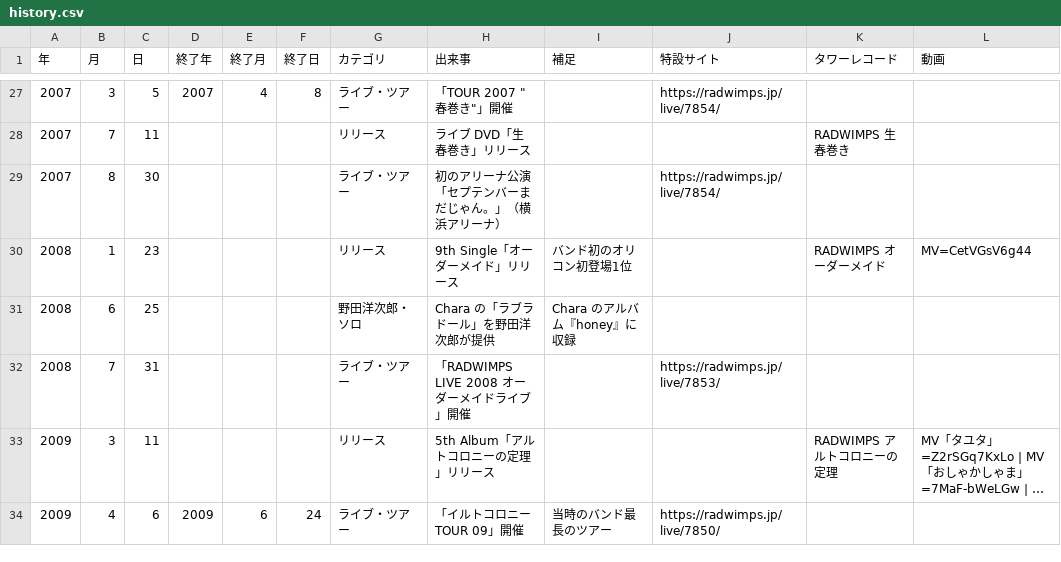
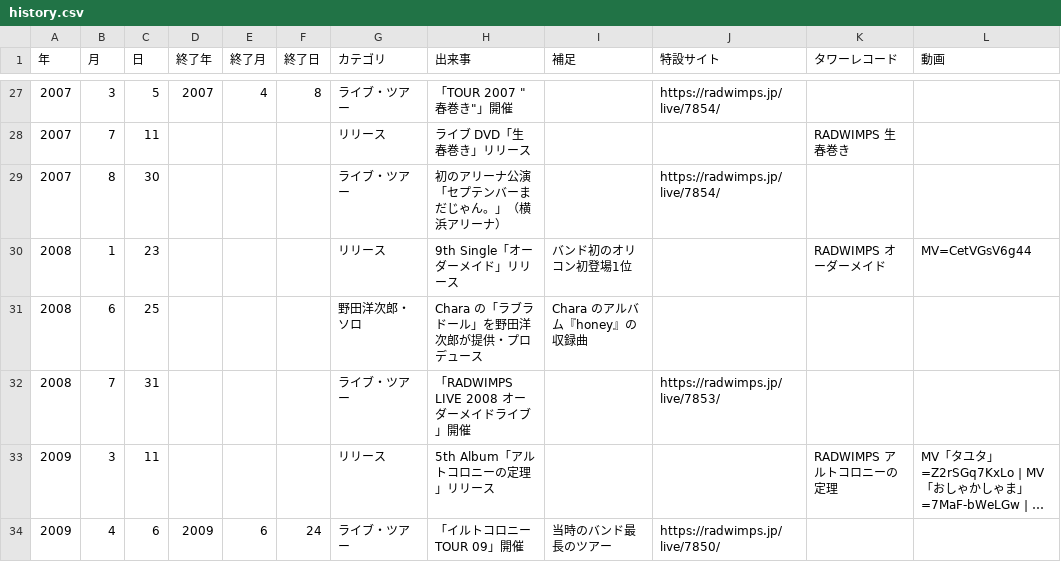
Before and after one commit to radwimps-archive/radwimps-interview-index, a CSV file: data/history.csv, drawn as a sheet; only a part is shown, gaps mark what is left out; long unchanged cells end in …; the diff covers the shown part only.

```diff
--- a/data/history.csv
+++ b/data/history.csv
@@ -30,3 +30,3 @@
 2008,1,23,,,,リリース,9th Single「オーダーメイド」リリース,バンド初のオリコン初登場1位,,RADWIMPS オーダーメイド,MV=CetVGsV6g44
-2008,6,25,,,,野田洋次郎・ソロ,Chara の「ラブラドール」を野田洋次郎が提供,Chara のアルバム『honey』に収録,,,
+2008,6,25,,,,野田洋次郎・ソロ,Chara の「ラブラドール」を野田洋次郎が提供・プロデュース,Chara のアルバム『honey』の収録曲,,,
 2008,7,31,,,,ライブ・ツアー,「RADWIMPS LIVE 2008 オーダーメイドライブ」開催,,https://radwimps.jp/live/7853/,,
```
Also changed, not shown: 2 added rows, 1 removed row and 3 edited cells elsewhere in this file.
